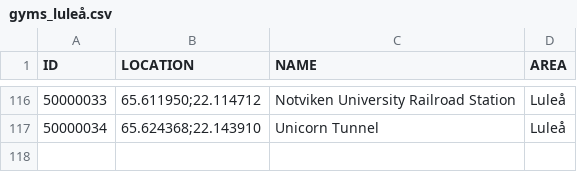
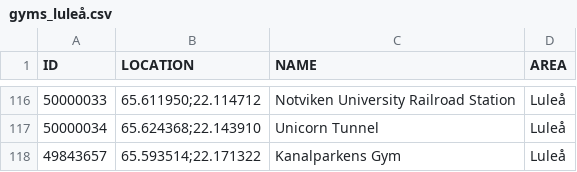
Before and after one commit to magnusmickelsson/pokeraidbot, a CSV file: src/main/resources/gyms_luleå.csv, drawn as a sheet; only a part is shown, gaps mark what is left out; the diff names each change by its address in the sheet, - before the commit and + after, or states it on an @@ line.

```diff
--- a/src/main/resources/gyms_luleå.csv
+++ b/src/main/resources/gyms_luleå.csv
+row 118: 49843657 | 65.593514;22.171322 | Kanalparkens Gym | Luleå
```
Also changed, not shown: src/main/resources/gyms_uppsala.csv, 2 other files.
